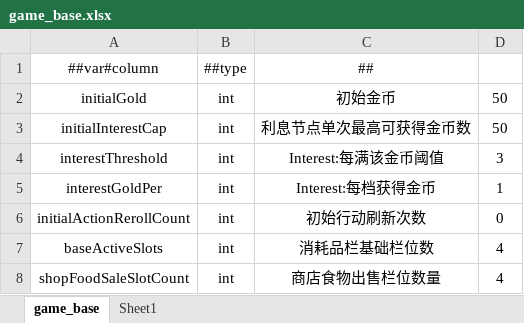
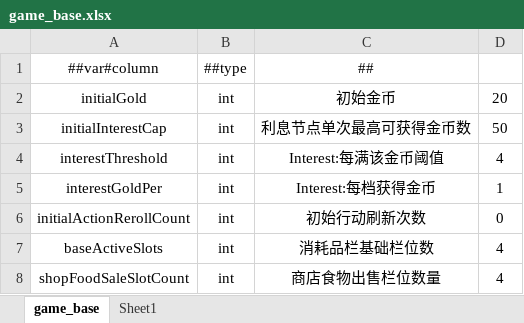
Before and after one commit to 2563495284/gourmetproject, an Excel workbook: GourmetProject/GameConfig/Datas/game_base.xlsx, sheet game_base, drawn as a sheet; only a part is shown; values as stored, in another font and other column widths than the file's, no borders; the diff names each change by its address in the sheet, - before the commit and + after, or states it on an @@ line.

```diff
--- a/GourmetProject/GameConfig/Datas/game_base.xlsx (sheet game_base)
+++ b/GourmetProject/GameConfig/Datas/game_base.xlsx (sheet game_base)
-D2: 50
+D2: 20
-D4: 3
+D4: 4
```
Also changed, not shown: GourmetProject/GameConfig/Datas/action.xlsx, 2 other files.
